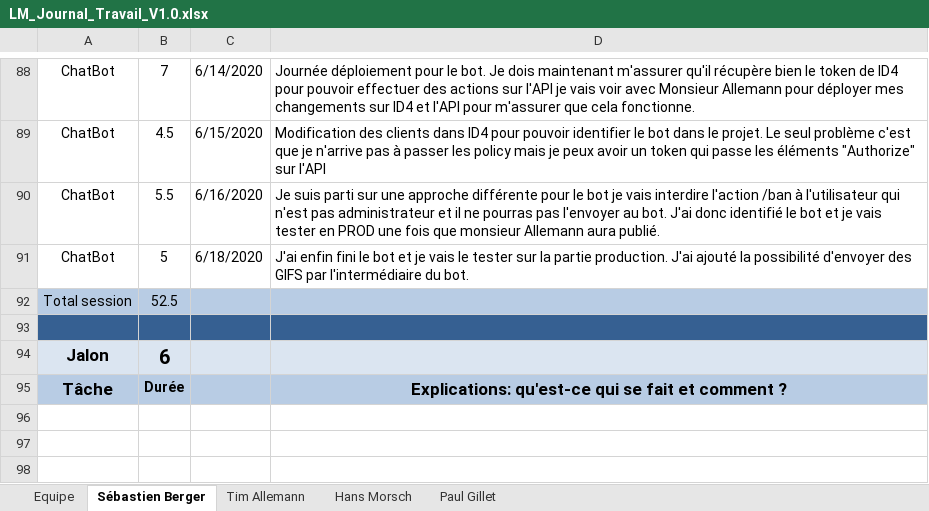
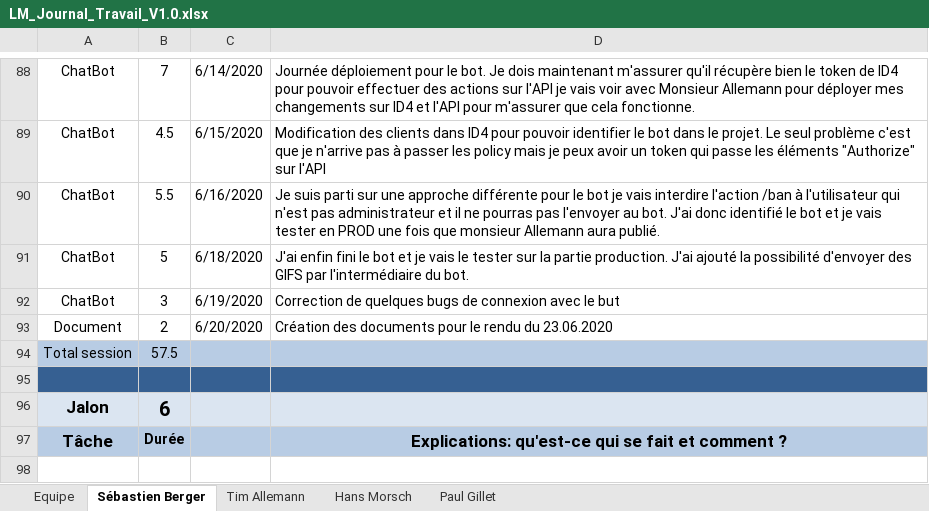
Before and after one commit to Zibeug/Love-Mirroring, an Excel workbook: LM_Journal_Travail_V1.0.xlsx, sheet Sébastien Berger, drawn as a sheet; only a part is shown, gaps mark what is left out; the shorter side is filled out with more unchanged rows; values as stored, in another font and other column widths than the file's, no borders; addresses are those after the commit; the diff names each change by its address in the sheet, - before the commit and + after, or states it on an @@ line.

```diff
--- a/LM_Journal_Travail_V1.0.xlsx (sheet Sébastien Berger)
+++ b/LM_Journal_Travail_V1.0.xlsx (sheet Sébastien Berger)
+row 92: ChatBot | 3 | 6/19/2020 | Correction de quelques bugs de connexion avec le but
+row 93: Document | 2 | 6/20/2020 | Création des documents pour le rendu du 23.06.2020
-B94: 52.5
+B94: 57.5
```
Also changed, not shown: sheet Equipe.
